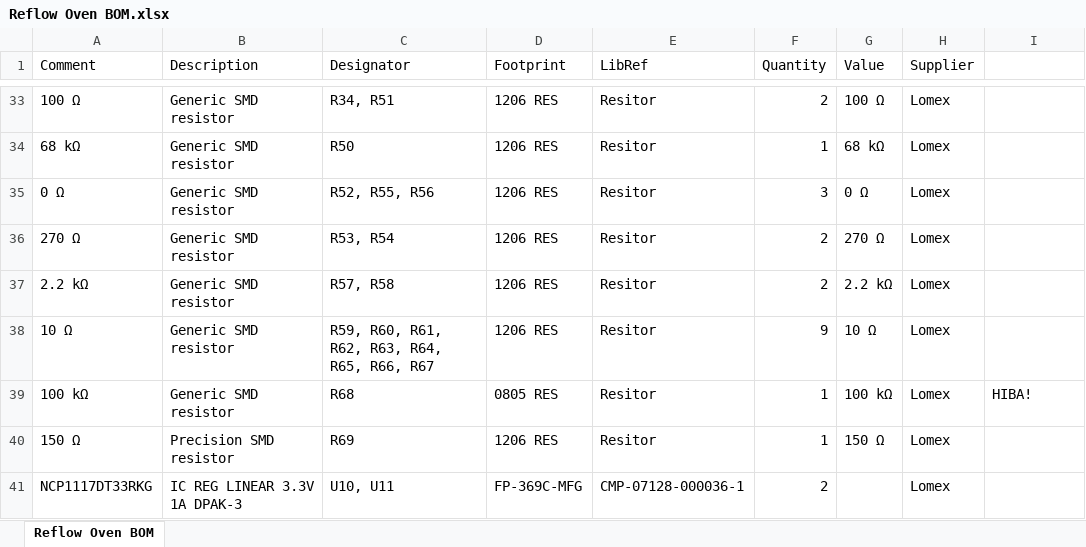
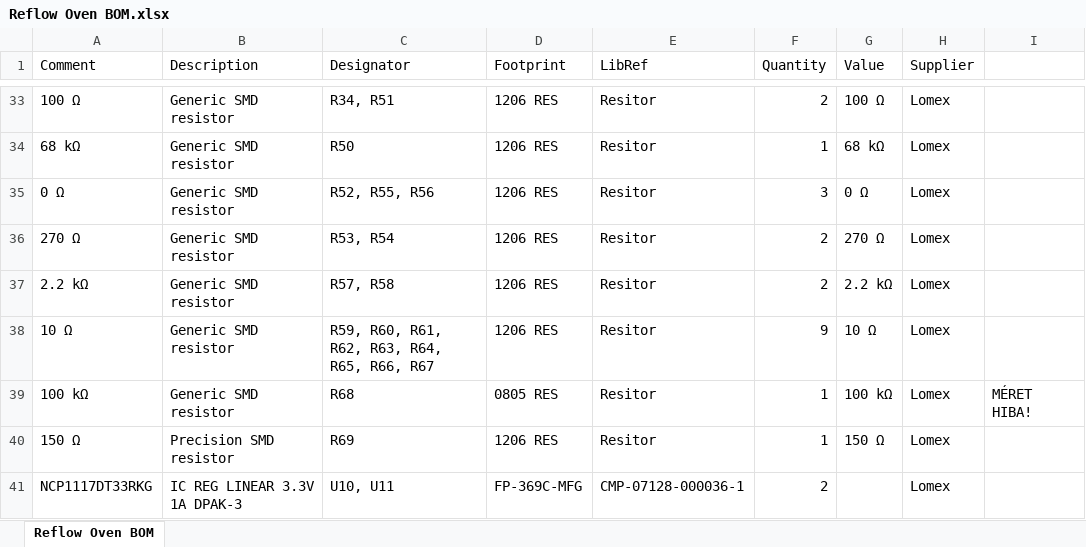
Before and after one commit to polgart/Reflow-oven, an Excel workbook: Design/HW/PCB design/Project Outputs for Reflow Oven/Reflow Oven BOM.xlsx, sheet Reflow Oven BOM, drawn as a sheet; only a part is shown, gaps mark what is left out; values as stored, in another font and other column widths than the file's, no cell formats; the diff names each change by its address in the sheet, - before the commit and + after, or states it on an @@ line.

```diff
--- a/Design/HW/PCB design/Project Outputs for Reflow Oven/Reflow Oven BOM.xlsx (sheet Reflow Oven BOM)
+++ b/Design/HW/PCB design/Project Outputs for Reflow Oven/Reflow Oven BOM.xlsx (sheet Reflow Oven BOM)
-I39: HIBA!
+I39: MÉRET HIBA!
```
Also changed, not shown: cell formats, 5 other files.
